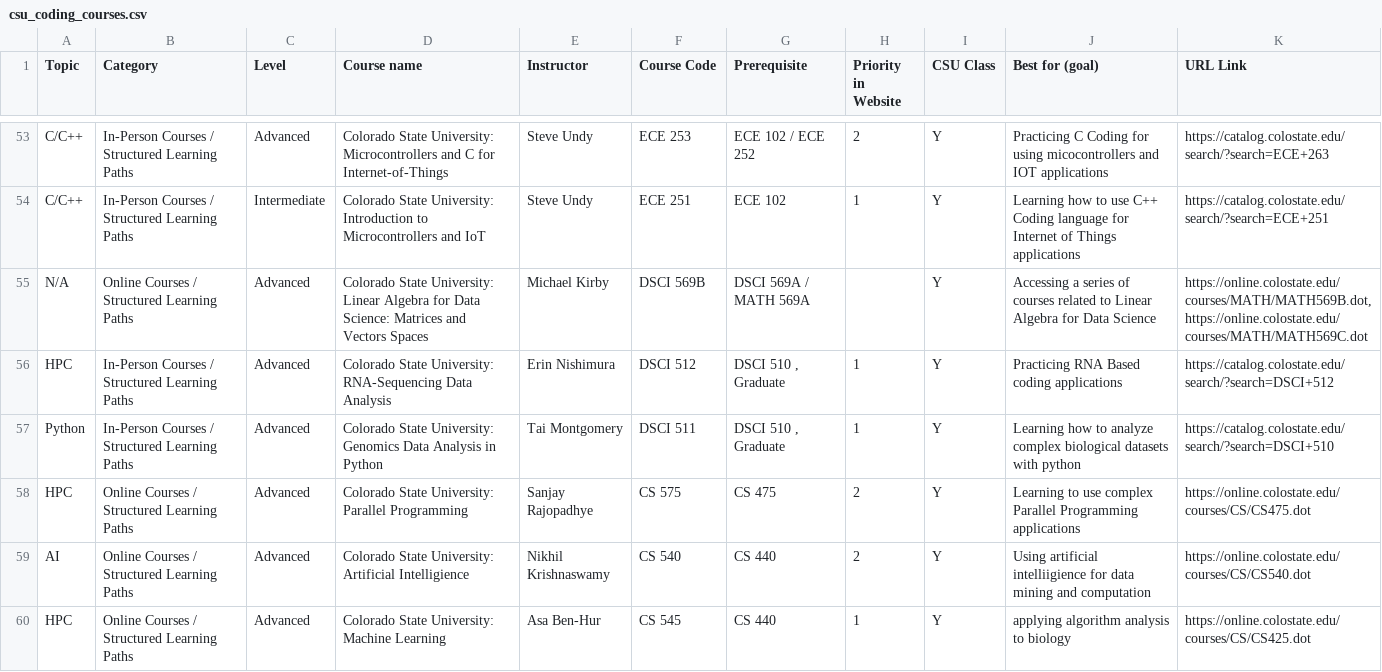
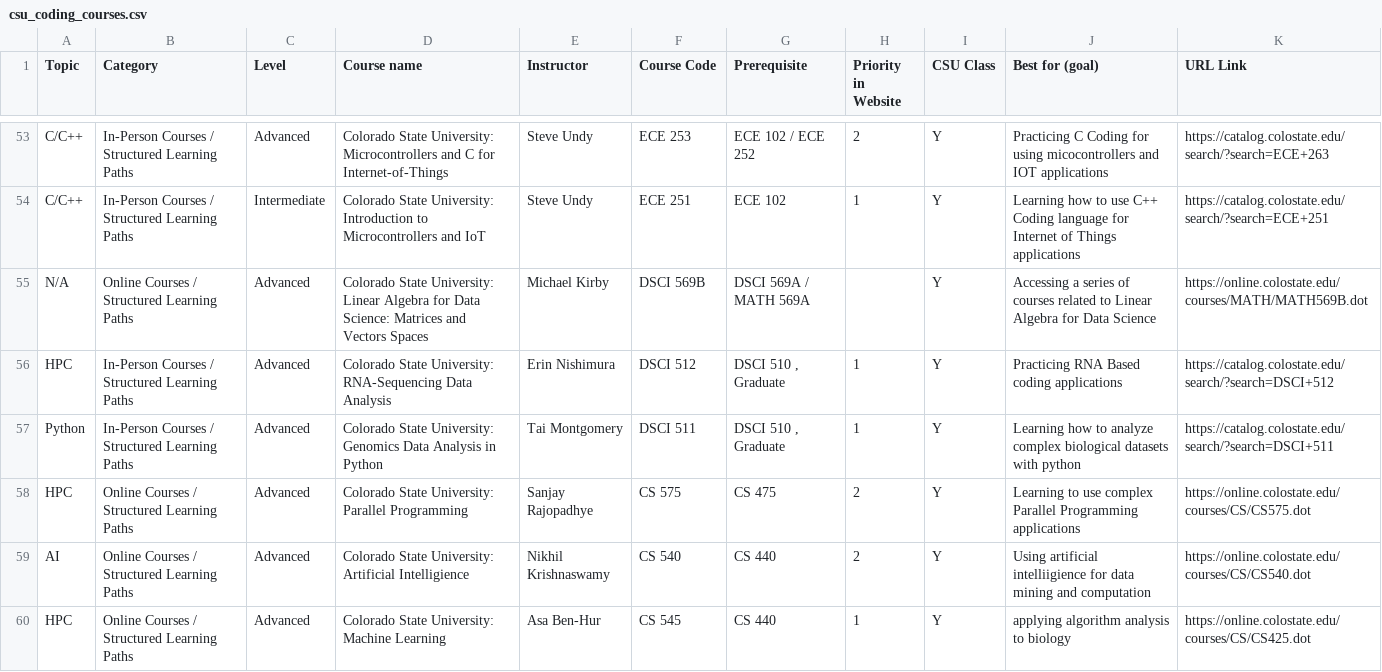
Before and after one commit to GeospatialCentroid/coding-support, a CSV file: _data/csu_coding_courses.csv, drawn as a sheet; only a part is shown, gaps mark what is left out; the diff covers the shown part only.

Commit message:
fixed issues in course csv

```diff
--- a/_data/csu_coding_courses.csv
+++ b/_data/csu_coding_courses.csv
@@ -54,6 +54,6 @@ C/C++,In-Person Courses / Structured Learning Paths,Advanced,Colorado State Univ
 C/C++,In-Person Courses / Structured Learning Paths,Intermediate,Colorado State University: Introduction to Microcontrollers and IoT,Steve Undy,ECE 251,ECE 102,1,Y,Learning how to use C++ Coding language for Internet of Things applications,https://catalog.colostate.edu/search/?search=ECE+251
-N/A,Online Courses / Structured Learning Paths,Advanced,Colorado State University: Linear Algebra for Data Science: Matrices and Vectors Spaces,Michael Kirby,DSCI 569B,DSCI 569A / MATH 569A,,Y,Accessing a series of courses related to Linear Algebra for Data Science ,"https://online.colostate.edu/courses/MATH/MATH569B.dot, https://online.colostate.edu/courses/MATH/MATH569C.dot"
+N/A,Online Courses / Structured Learning Paths,Advanced,Colorado State University: Linear Algebra for Data Science: Matrices and Vectors Spaces,Michael Kirby,DSCI 569B,DSCI 569A / MATH 569A,,Y,Accessing a series of courses related to Linear Algebra for Data Science ,https://online.colostate.edu/courses/MATH/MATH569B.dot
 HPC,In-Person Courses / Structured Learning Paths,Advanced,Colorado State University: RNA-Sequencing Data Analysis,Erin Nishimura ,DSCI 512,"DSCI 510 , Graduate",1,Y,Practicing RNA Based coding applications,https://catalog.colostate.edu/search/?search=DSCI+512
-Python,In-Person Courses / Structured Learning Paths,Advanced,Colorado State University: Genomics Data Analysis in Python,Tai Montgomery,DSCI 511,"DSCI 510 , Graduate",1,Y,Learning how to analyze complex biological datasets with python,https://catalog.colostate.edu/search/?search=DSCI+510
-HPC,Online Courses / Structured Learning Paths,Advanced,Colorado State University: Parallel Programming,Sanjay Rajopadhye,CS 575,CS 475,2,Y,Learning to use complex Parallel Programming applications,https://online.colostate.edu/courses/CS/CS475.dot
+Python,In-Person Courses / Structured Learning Paths,Advanced,Colorado State University: Genomics Data Analysis in Python,Tai Montgomery,DSCI 511,"DSCI 510 , Graduate",1,Y,Learning how to analyze complex biological datasets with python,https://catalog.colostate.edu/search/?search=DSCI+511
+HPC,Online Courses / Structured Learning Paths,Advanced,Colorado State University: Parallel Programming,Sanjay Rajopadhye,CS 575,CS 475,2,Y,Learning to use complex Parallel Programming applications,https://online.colostate.edu/courses/CS/CS575.dot
 AI,Online Courses / Structured Learning Paths,Advanced,Colorado State University: Artificial Intelligience,Nikhil Krishnaswamy,CS 540,CS 440,2,Y,Using artificial intelliigience for data mining and computation,https://online.colostate.edu/courses/CS/CS540.dot
```
Also changed, not shown: 3 removed rows and 5 edited cells elsewhere in this file.
